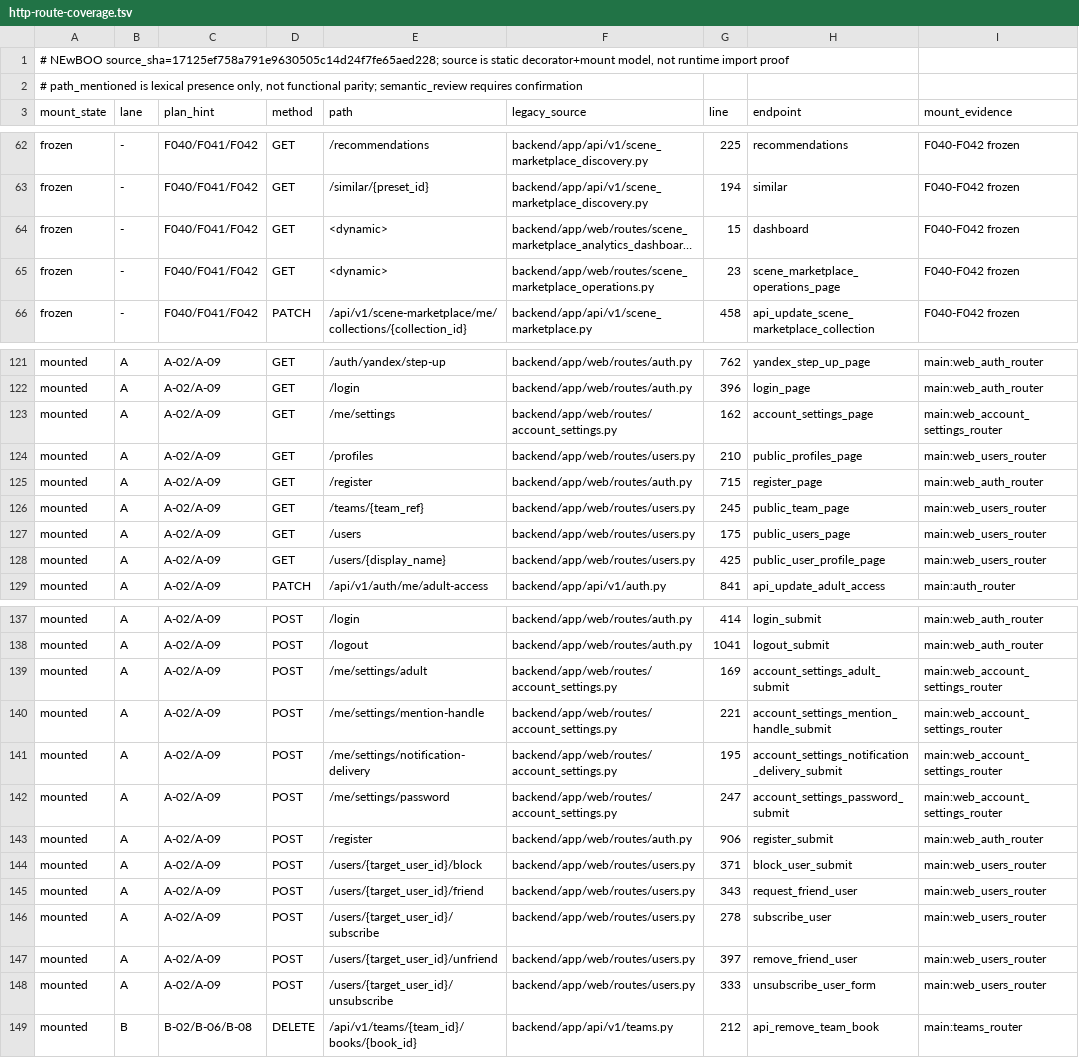
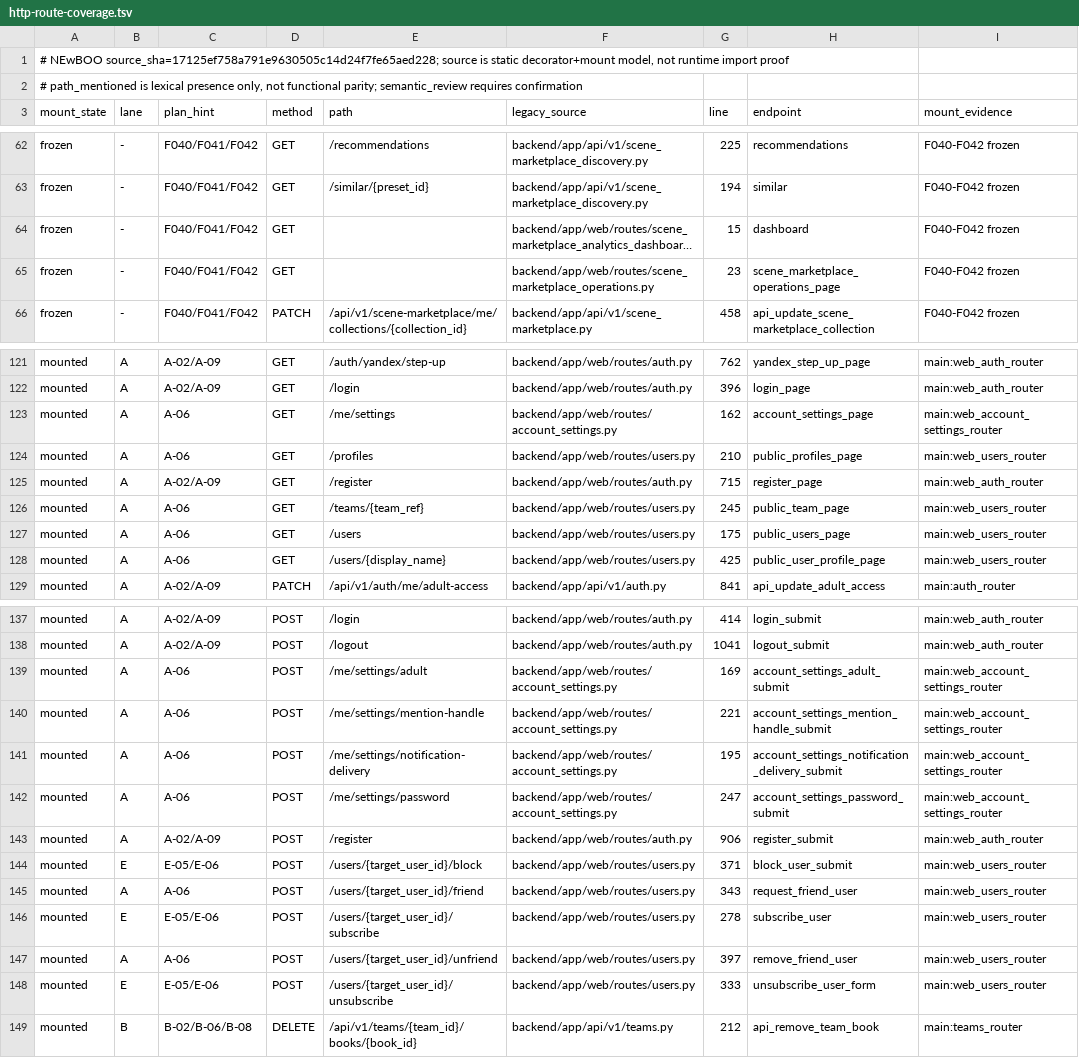
Before and after one commit to calex794/tor, a TSV file: docs/roadmap/legacy-inventory/http-route-coverage.tsv, drawn as a sheet; only a part is shown, gaps mark what is left out; long unchanged cells end in …; the diff covers the shown part only; the diff names each change by its address in the sheet, - before the commit and + after, or states it on an @@ line.

Commit message:
audit: normalize empty route paths and explicitly exclude crawler and Shadow

```diff
--- a/docs/roadmap/legacy-inventory/http-route-coverage.tsv
+++ b/docs/roadmap/legacy-inventory/http-route-coverage.tsv
-E64:E65 (path): <dynamic>
+E64:E65 (path): (empty)
-C123:C124 (plan_hint): A-02/A-09
+C123:C124 (plan_hint): A-06
-C126:C128 (plan_hint): A-02/A-09
+C126:C128 (plan_hint): A-06
-C139:C142 (plan_hint): A-02/A-09
+C139:C142 (plan_hint): A-06
-B144 (lane): A
+B144 (lane): E
-C144 (plan_hint): A-02/A-09
+C144 (plan_hint): E-05/E-06
-C145 (plan_hint): A-02/A-09
+C145 (plan_hint): A-06
-B146 (lane): A
+B146 (lane): E
-C146 (plan_hint): A-02/A-09
+C146 (plan_hint): E-05/E-06
-C147 (plan_hint): A-02/A-09
+C147 (plan_hint): A-06
-B148 (lane): A
+B148 (lane): E
-C148 (plan_hint): A-02/A-09
+C148 (plan_hint): E-05/E-06
```
Also changed, not shown: 105 edited cells elsewhere in this file.
